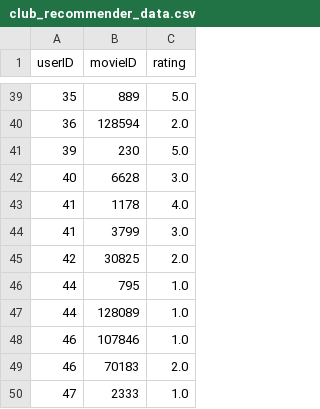
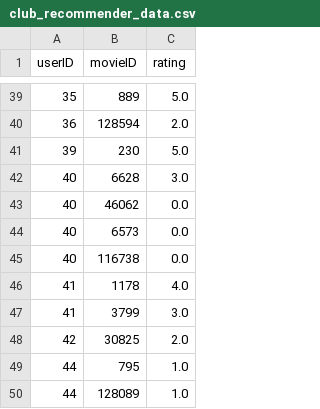
Before and after one commit to LMarshallAfzal/MovieClub-RuntimeTerror, a CSV file: recommender/dataset-latest/club_recommender_data.csv, drawn as a sheet; only a part is shown, gaps mark what is left out; the shorter side is filled out with more unchanged rows; the diff names each change by its address in the sheet, - before the commit and + after, or states it on an @@ line.

```diff
--- a/recommender/dataset-latest/club_recommender_data.csv
+++ b/recommender/dataset-latest/club_recommender_data.csv
+row 43: 40 | 46062 | 0.0
+row 44: 40 | 6573 | 0.0
+row 45: 40 | 116738 | 0.0
```
Also changed, not shown: 6 other files.
